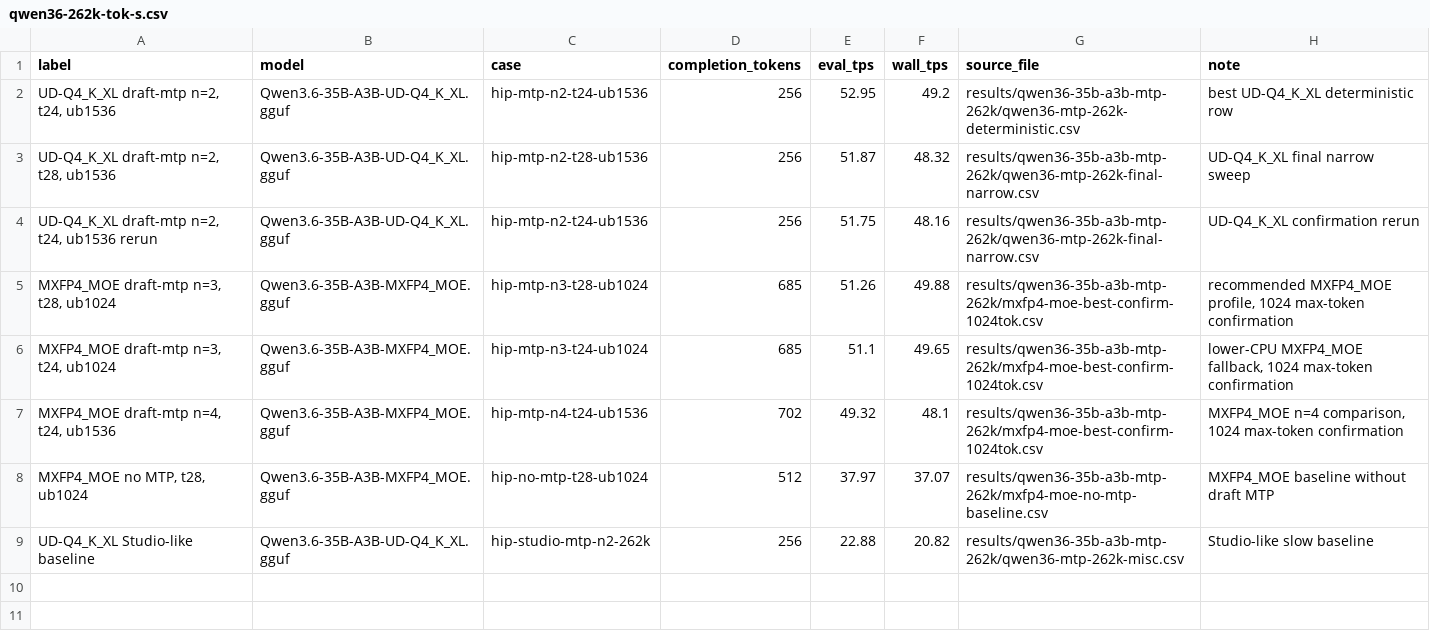
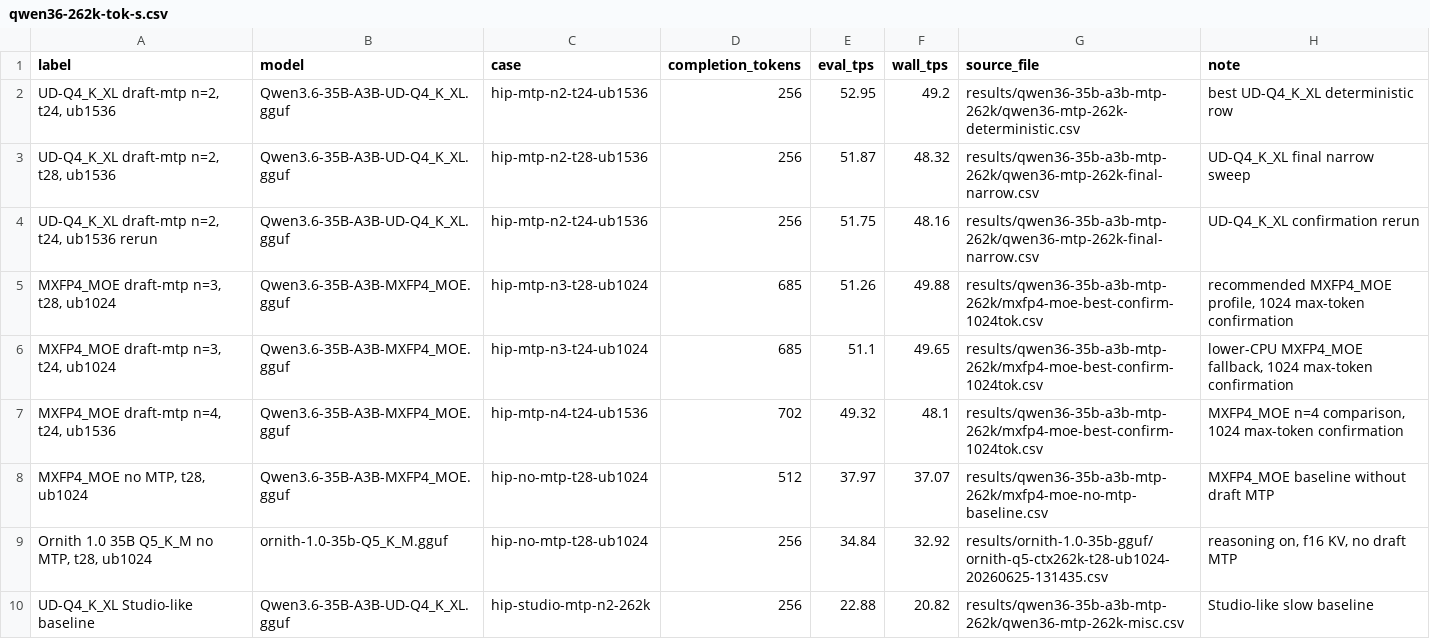
Before and after one commit to neko-legends/ryzen-ai-max-395-optimizations, a CSV file: docs/assets/qwen36-262k-tok-s.csv, drawn as a sheet; the diff names each change by its address in the sheet, - before the commit and + after, or states it on an @@ line.

Commit message:
Organize scripts and add Ornith benchmark

```diff
--- a/docs/assets/qwen36-262k-tok-s.csv
+++ b/docs/assets/qwen36-262k-tok-s.csv
+row 9: Ornith 1.0 35B Q5_K_M no MTP, t28, ub1024 | ornith-1.0-35b-Q5_K_M.gguf | hip-no-mtp-t28-ub1024 | 256 | 34.84 | 32.92 | results/ornith-1.0-35b-gguf/ornith-q5-ctx262k-t28-ub1024-20260625-131435.csv | reasoning on, f16 KV, no draft MTP
```
Also changed, not shown: 25 other files.
